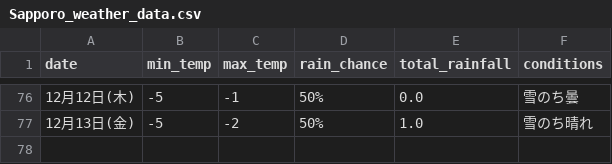
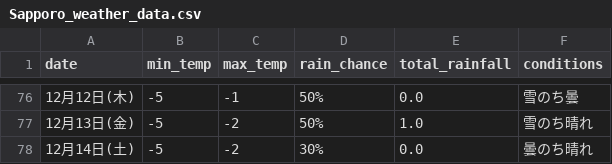
Before and after one commit to Curtendo/weather-scraper, a CSV file: Sapporo_weather_data.csv, drawn as a sheet; only a part is shown, gaps mark what is left out.

```diff
--- a/Sapporo_weather_data.csv
+++ b/Sapporo_weather_data.csv
@@ -77 +77,2 @@
 12月13日(金),-5,-2,50%,1.0,雪のち晴れ
+12月14日(土),-5,-2,30%,0.0,曇のち晴れ
```
Also changed, not shown: Kakamigahara_weather_data.csv, Okinawa_weather_data.csv, 2 other files.
